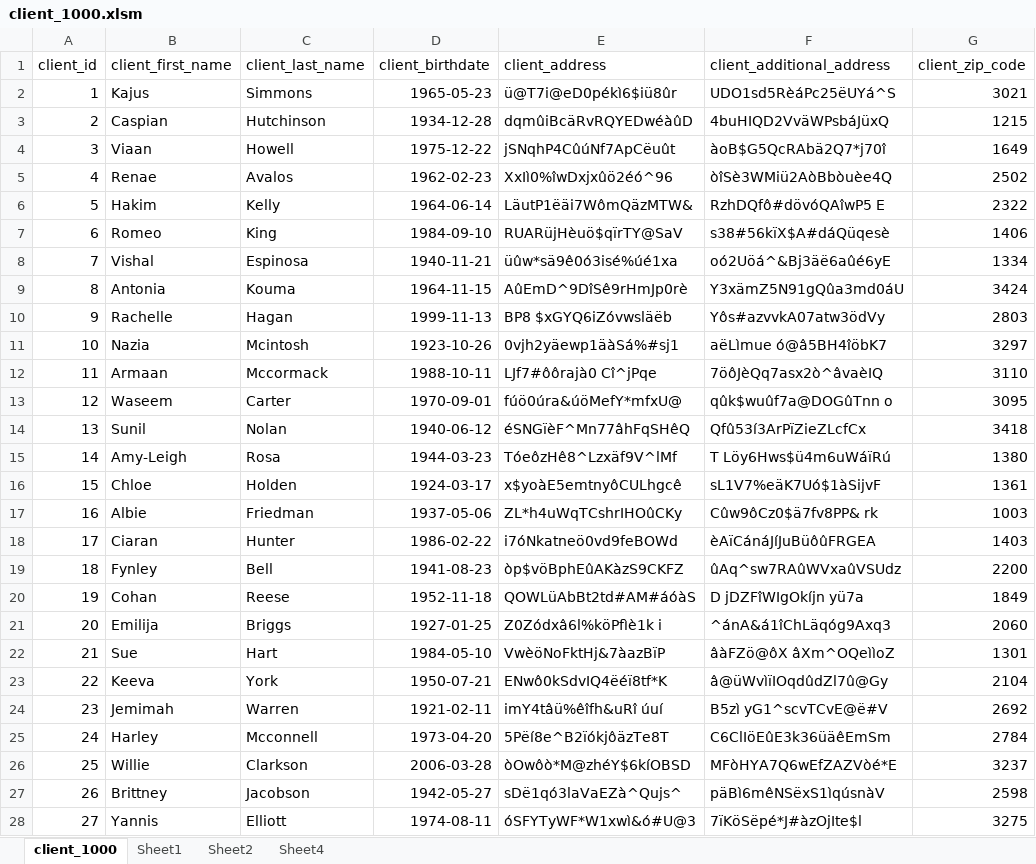
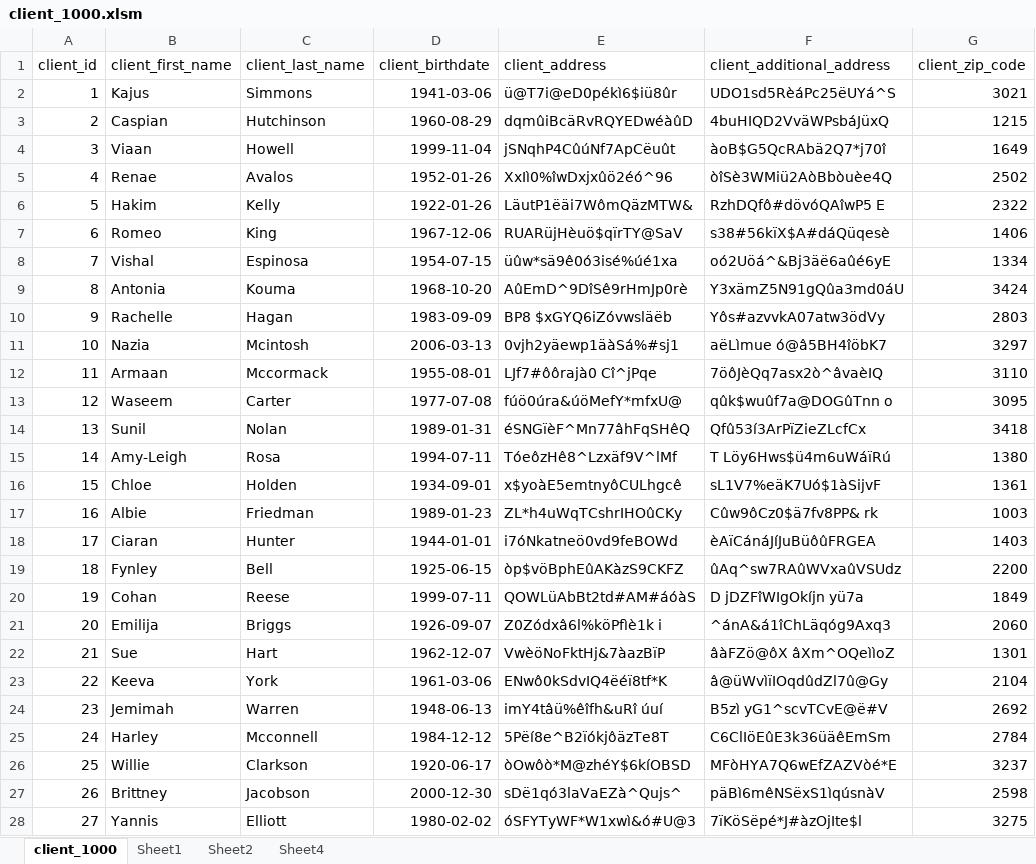
Before and after one commit to ycrausaz/dm-mgmt, an Excel workbook: pgsql/client_1000.xlsm, sheet client_1000, drawn as a sheet; only a part is shown; values as stored, in another font and other column widths than the file's, no borders; the diff covers the shown part only; the diff names each change by its address in the sheet, - before the commit and + after, or states it on an @@ line.

```diff
--- a/pgsql/client_1000.xlsm (sheet client_1000)
+++ b/pgsql/client_1000.xlsm (sheet client_1000)
-D2 (client_birthdate): 1965-05-23
+D2 (client_birthdate): 1941-03-06
-D3 (client_birthdate): 1934-12-28
+D3 (client_birthdate): 1960-08-29
-D4 (client_birthdate): 1975-12-22
+D4 (client_birthdate): 1999-11-04
-D5 (client_birthdate): 1962-02-23
+D5 (client_birthdate): 1952-01-26
-D6 (client_birthdate): 1964-06-14
+D6 (client_birthdate): 1922-01-26
-D7 (client_birthdate): 1984-09-10
+D7 (client_birthdate): 1967-12-06
-D8 (client_birthdate): 1940-11-21
+D8 (client_birthdate): 1954-07-15
-D9 (client_birthdate): 1964-11-15
+D9 (client_birthdate): 1968-10-20
-D10 (client_birthdate): 1999-11-13
+D10 (client_birthdate): 1983-09-09
-D11 (client_birthdate): 1923-10-26
+D11 (client_birthdate): 2006-03-13
-D12 (client_birthdate): 1988-10-11
+D12 (client_birthdate): 1955-08-01
-D13 (client_birthdate): 1970-09-01
+D13 (client_birthdate): 1977-07-08
-D14 (client_birthdate): 1940-06-12
+D14 (client_birthdate): 1989-01-31
-D15 (client_birthdate): 1944-03-23
+D15 (client_birthdate): 1994-07-11
-D16 (client_birthdate): 1924-03-17
+D16 (client_birthdate): 1934-09-01
-D17 (client_birthdate): 1937-05-06
+D17 (client_birthdate): 1989-01-23
-D18 (client_birthdate): 1986-02-22
+D18 (client_birthdate): 1944-01-01
-D19 (client_birthdate): 1941-08-23
+D19 (client_birthdate): 1925-06-15
-D20 (client_birthdate): 1952-11-18
+D20 (client_birthdate): 1999-07-11
-D21 (client_birthdate): 1927-01-25
+D21 (client_birthdate): 1926-09-07
-D22 (client_birthdate): 1984-05-10
+D22 (client_birthdate): 1962-12-07
-D23 (client_birthdate): 1950-07-21
+D23 (client_birthdate): 1961-03-06
-D24 (client_birthdate): 1921-02-11
+D24 (client_birthdate): 1948-06-13
-D25 (client_birthdate): 1973-04-20
+D25 (client_birthdate): 1984-12-12
-D26 (client_birthdate): 2006-03-28
+D26 (client_birthdate): 1920-06-17
-D27 (client_birthdate): 1942-05-27
+D27 (client_birthdate): 2000-12-30
-D28 (client_birthdate): 1974-08-11
+D28 (client_birthdate): 1980-02-02
```
Also changed, not shown: 973 edited cells elsewhere in this sheet, sheet Sheet4, 3 other files.
